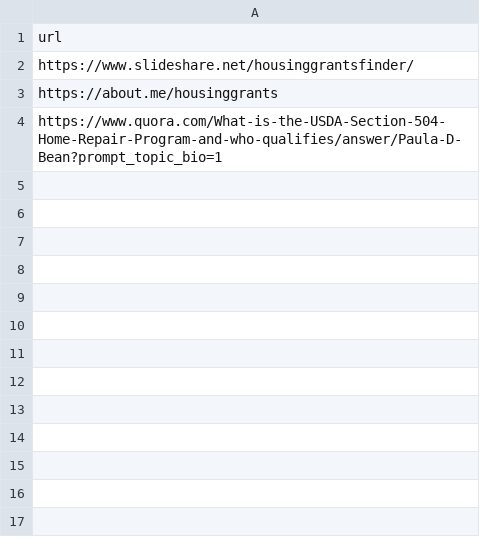
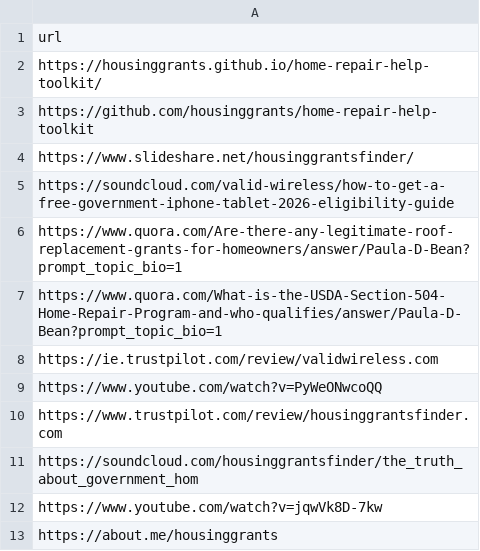
Before and after one commit to grantsbenifits/daily-hub, a CSV file: data/daily.csv, drawn as a sheet.

Commit message:
daily.csv

```diff
--- a/data/daily.csv
+++ b/data/daily.csv
@@ -1,4 +1,13 @@
 url
+https://housinggrants.github.io/home-repair-help-toolkit/
+https://github.com/housinggrants/home-repair-help-toolkit
 https://www.slideshare.net/housinggrantsfinder/
+https://soundcloud.com/valid-wireless/how-to-get-a-free-government-iphone-tablet-2026-eligibility-guide
+https://www.quora.com/Are-there-any-legitimate-roof-replacement-grants-for-homeowners/answer/Paula-D-Bean?prompt_topic_bio=1
+https://www.quora.com/What-is-the-USDA-Section-504-Home-Repair-Program-and-who-qualifies/answer/Paula-D-Bean?prompt_topic_bio=1
+https://ie.trustpilot.com/review/validwireless.com
+https://www.youtube.com/watch?v=PyWeONwcoQQ
+https://www.trustpilot.com/review/housinggrantsfinder.com
+https://soundcloud.com/housinggrantsfinder/the_truth_about_government_hom
+https://www.youtube.com/watch?v=jqwVk8D-7kw
 https://about.me/housinggrants
-https://www.quora.com/What-is-the-USDA-Section-504-Home-Repair-Program-and-who-qualifies/answer/Paula-D-Bean?prompt_topic_bio=1
```
